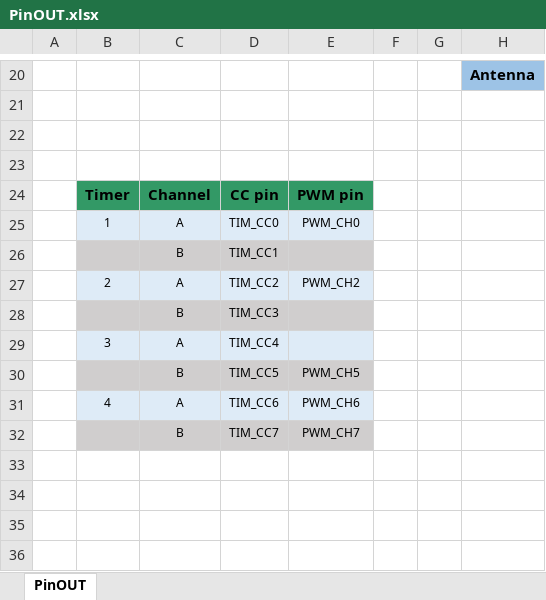
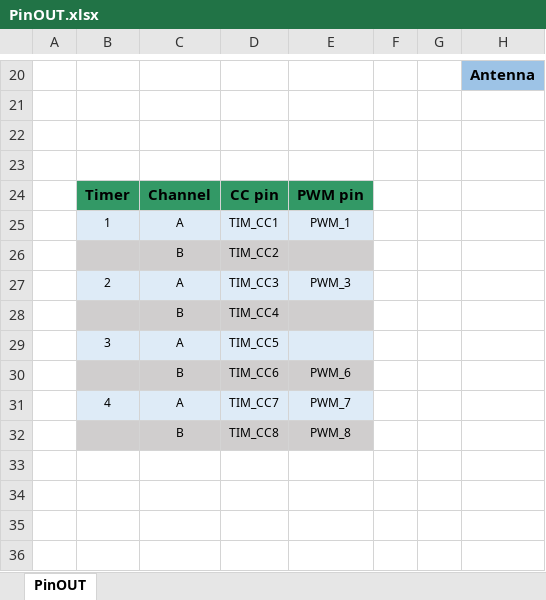
Before and after one commit to wipy/wipy, an Excel workbook: docs/PinOUT.xlsx, sheet PinOUT, drawn as a sheet; only a part is shown, gaps mark what is left out; values as stored, in another font and other column widths than the file's, no borders; charts and pictures not drawn; the diff covers the shown part only; the diff names each change by its address in the sheet, - before the commit and + after, or states it on an @@ line.

```diff
--- a/docs/PinOUT.xlsx (sheet PinOUT)
+++ b/docs/PinOUT.xlsx (sheet PinOUT)
-D25: TIM_CC0
+D25: TIM_CC1
-E25: PWM_CH0
+E25: PWM_1
-D26: TIM_CC1
+D26: TIM_CC2
-D27: TIM_CC2
+D27: TIM_CC3
-E27: PWM_CH2
+E27: PWM_3
-D28: TIM_CC3
+D28: TIM_CC4
-D29: TIM_CC4
+D29: TIM_CC5
-D30: TIM_CC5
+D30: TIM_CC6
-E30: PWM_CH5
+E30: PWM_6
-D31: TIM_CC6
+D31: TIM_CC7
-E31: PWM_CH6
+E31: PWM_7
-D32: TIM_CC7
+D32: TIM_CC8
-E32: PWM_CH7
+E32: PWM_8
```
Also changed, not shown: 76 edited cells and cell formats elsewhere in this sheet, charts or pictures, 2 other files.
